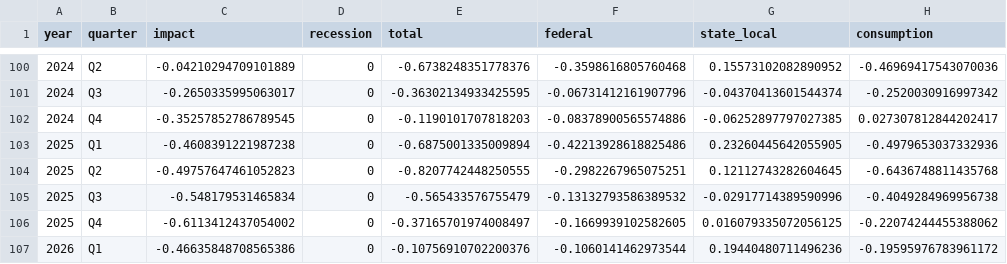
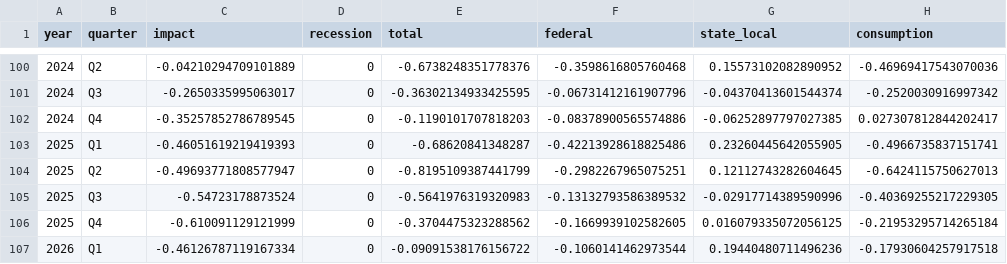
Before and after one commit to Hutchins-RAs/FIM, a CSV file: results/04-2024/interactive-04-2024.csv, drawn as a sheet; only a part is shown, gaps mark what is left out; the diff names each change by its address in the sheet, - before the commit and + after, or states it on an @@ line.

Commit message:
forecast sheet update + FIM run

```diff
--- a/results/04-2024/interactive-04-2024.csv
+++ b/results/04-2024/interactive-04-2024.csv
-C103 (impact): -0.4608391221987238
+C103 (impact): -0.46051619219419393
-E103 (total): -0.6875001335009894
+E103 (total): -0.68620841348287
-H103 (consumption): -0.4979653037332936
+H103 (consumption): -0.4966735837151741
-C104 (impact): -0.49757647461052823
+C104 (impact): -0.49693771808577947
-E104 (total): -0.8207742448250555
+E104 (total): -0.8195109387441799
-H104 (consumption): -0.6436748811435768
+H104 (consumption): -0.6424115750627013
-C105 (impact): -0.548179531465834
+C105 (impact): -0.54723178873524
-E105 (total): -0.565433576755479
+E105 (total): -0.5641976319320983
-H105 (consumption): -0.4049284969956738
+H105 (consumption): -0.40369255217229305
-C106 (impact): -0.6113412437054002
+C106 (impact): -0.610091129121999
-E106 (total): -0.37165701974008497
+E106 (total): -0.3704475323288562
-H106 (consumption): -0.22074244455388062
+H106 (consumption): -0.21953295714265184
-C107 (impact): -0.46635848708565386
+C107 (impact): -0.46126787119167334
-E107 (total): -0.10756910702200376
+E107 (total): -0.09091538176156722
-H107 (consumption): -0.19595976783961172
+H107 (consumption): -0.17930604257917518
```
Also changed, not shown: results/04-2024/ns_comparison-04-2024.csv, 14 other files.
